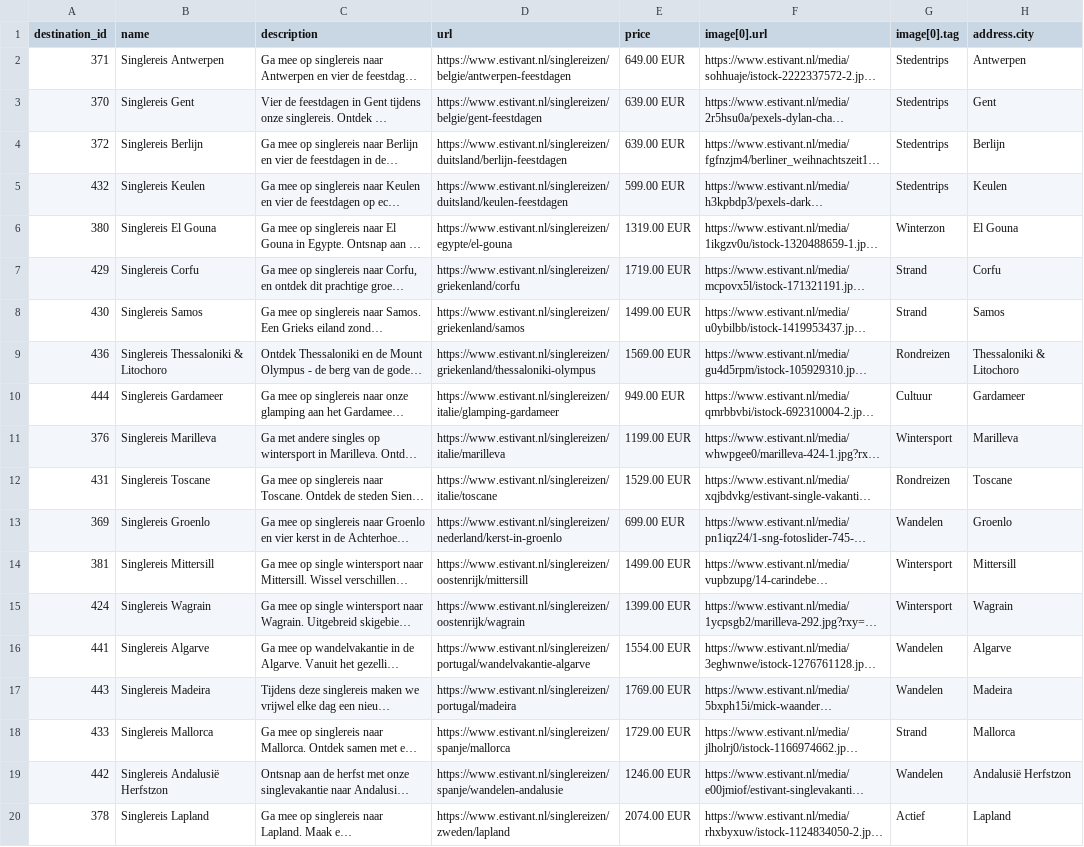
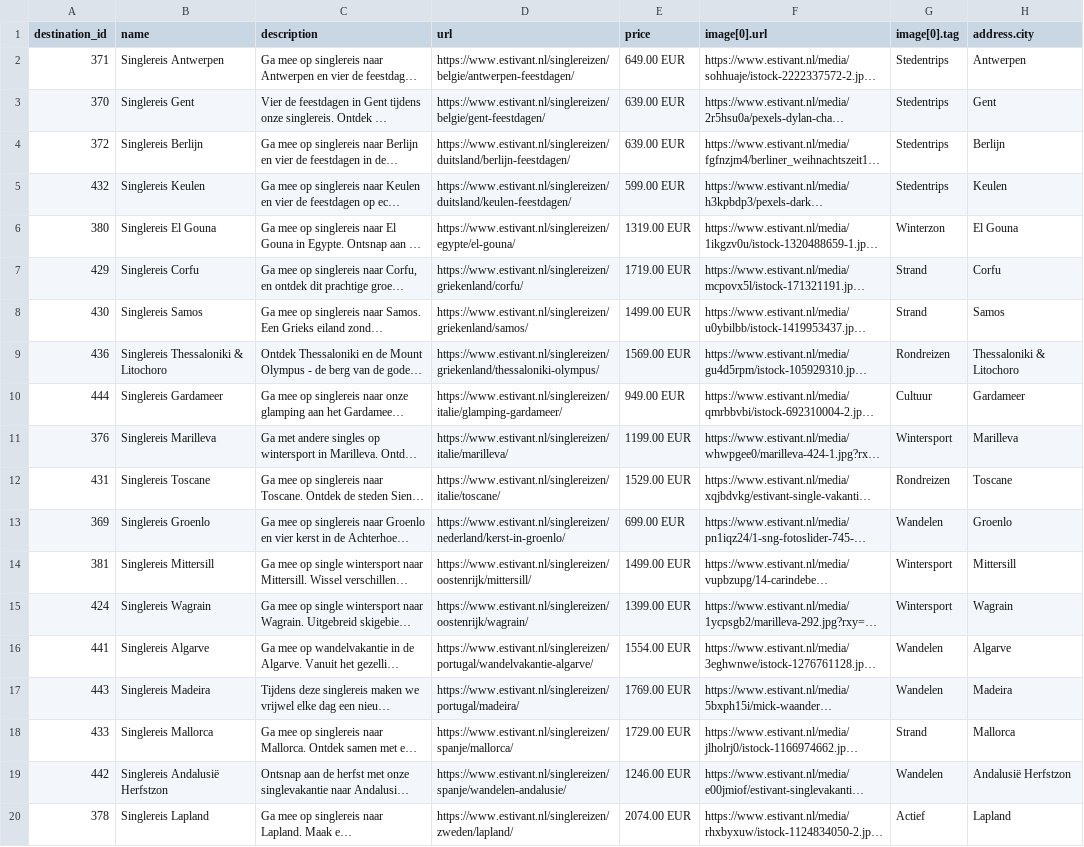
Before and after one commit to whaleads/estivant-dpa-feed, a CSV file: output/feed_sng.csv, drawn as a sheet; only a part is shown; long unchanged cells end in …; the diff names each change by its address in the sheet, - before the commit and + after, or states it on an @@ line.

```diff
--- a/output/feed_sng.csv
+++ b/output/feed_sng.csv
-D2 (url): https://www.estivant.nl/singlereizen/belgie/antwerpen-feestdagen
+D2 (url): https://www.estivant.nl/singlereizen/belgie/antwerpen-feestdagen/
-D3 (url): https://www.estivant.nl/singlereizen/belgie/gent-feestdagen
+D3 (url): https://www.estivant.nl/singlereizen/belgie/gent-feestdagen/
-D4 (url): https://www.estivant.nl/singlereizen/duitsland/berlijn-feestdagen
+D4 (url): https://www.estivant.nl/singlereizen/duitsland/berlijn-feestdagen/
-D5 (url): https://www.estivant.nl/singlereizen/duitsland/keulen-feestdagen
+D5 (url): https://www.estivant.nl/singlereizen/duitsland/keulen-feestdagen/
-D6 (url): https://www.estivant.nl/singlereizen/egypte/el-gouna
+D6 (url): https://www.estivant.nl/singlereizen/egypte/el-gouna/
-D7 (url): https://www.estivant.nl/singlereizen/griekenland/corfu
+D7 (url): https://www.estivant.nl/singlereizen/griekenland/corfu/
-D8 (url): https://www.estivant.nl/singlereizen/griekenland/samos
+D8 (url): https://www.estivant.nl/singlereizen/griekenland/samos/
-D9 (url): https://www.estivant.nl/singlereizen/griekenland/thessaloniki-olympus
+D9 (url): https://www.estivant.nl/singlereizen/griekenland/thessaloniki-olympus/
-D10 (url): https://www.estivant.nl/singlereizen/italie/glamping-gardameer
+D10 (url): https://www.estivant.nl/singlereizen/italie/glamping-gardameer/
-D11 (url): https://www.estivant.nl/singlereizen/italie/marilleva
+D11 (url): https://www.estivant.nl/singlereizen/italie/marilleva/
-D12 (url): https://www.estivant.nl/singlereizen/italie/toscane
+D12 (url): https://www.estivant.nl/singlereizen/italie/toscane/
-D13 (url): https://www.estivant.nl/singlereizen/nederland/kerst-in-groenlo
+D13 (url): https://www.estivant.nl/singlereizen/nederland/kerst-in-groenlo/
-D14 (url): https://www.estivant.nl/singlereizen/oostenrijk/mittersill
+D14 (url): https://www.estivant.nl/singlereizen/oostenrijk/mittersill/
-D15 (url): https://www.estivant.nl/singlereizen/oostenrijk/wagrain
+D15 (url): https://www.estivant.nl/singlereizen/oostenrijk/wagrain/
-D16 (url): https://www.estivant.nl/singlereizen/portugal/wandelvakantie-algarve
+D16 (url): https://www.estivant.nl/singlereizen/portugal/wandelvakantie-algarve/
-D17 (url): https://www.estivant.nl/singlereizen/portugal/madeira
+D17 (url): https://www.estivant.nl/singlereizen/portugal/madeira/
-D18 (url): https://www.estivant.nl/singlereizen/spanje/mallorca
+D18 (url): https://www.estivant.nl/singlereizen/spanje/mallorca/
-D19 (url): https://www.estivant.nl/singlereizen/spanje/wandelen-andalusie
+D19 (url): https://www.estivant.nl/singlereizen/spanje/wandelen-andalusie/
-D20 (url): https://www.estivant.nl/singlereizen/zweden/lapland
+D20 (url): https://www.estivant.nl/singlereizen/zweden/lapland/
```
Also changed, not shown: output/feed_eog.csv, output/feed_eog_products.csv, 6 other files.
